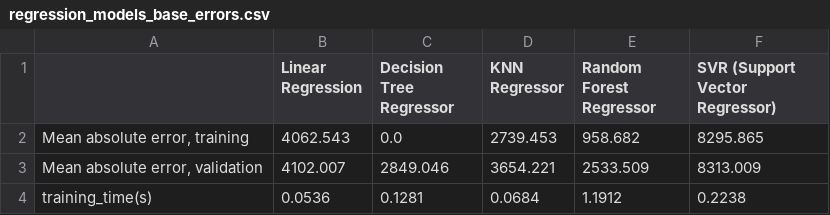
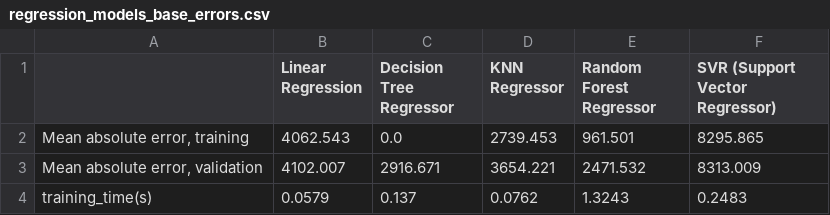
Before and after one commit to sirine-chahma/DSCI_522_group_401, a CSV file: reports/tables/regression_models_base_errors.csv, drawn as a sheet.

```diff
--- a/reports/tables/regression_models_base_errors.csv
+++ b/reports/tables/regression_models_base_errors.csv
@@ -1,4 +1,4 @@
 ,Linear Regression,Decision Tree Regressor,KNN Regressor,Random Forest Regressor,SVR (Support Vector Regressor)
-"Mean absolute error, training",4062.543,0.0,2739.453,958.682,8295.865
-"Mean absolute error, validation",4102.007,2849.046,3654.221,2533.509,8313.009
-training_time(s),0.0536,0.1281,0.0684,1.1912,0.2238
+"Mean absolute error, training",4062.543,0.0,2739.453,961.501,8295.865
+"Mean absolute error, validation",4102.007,2916.671,3654.221,2471.532,8313.009
+training_time(s),0.0579,0.137,0.0762,1.3243,0.2483
```
Also changed, not shown: reports/tables/regression_errors.csv, 5 other files.
